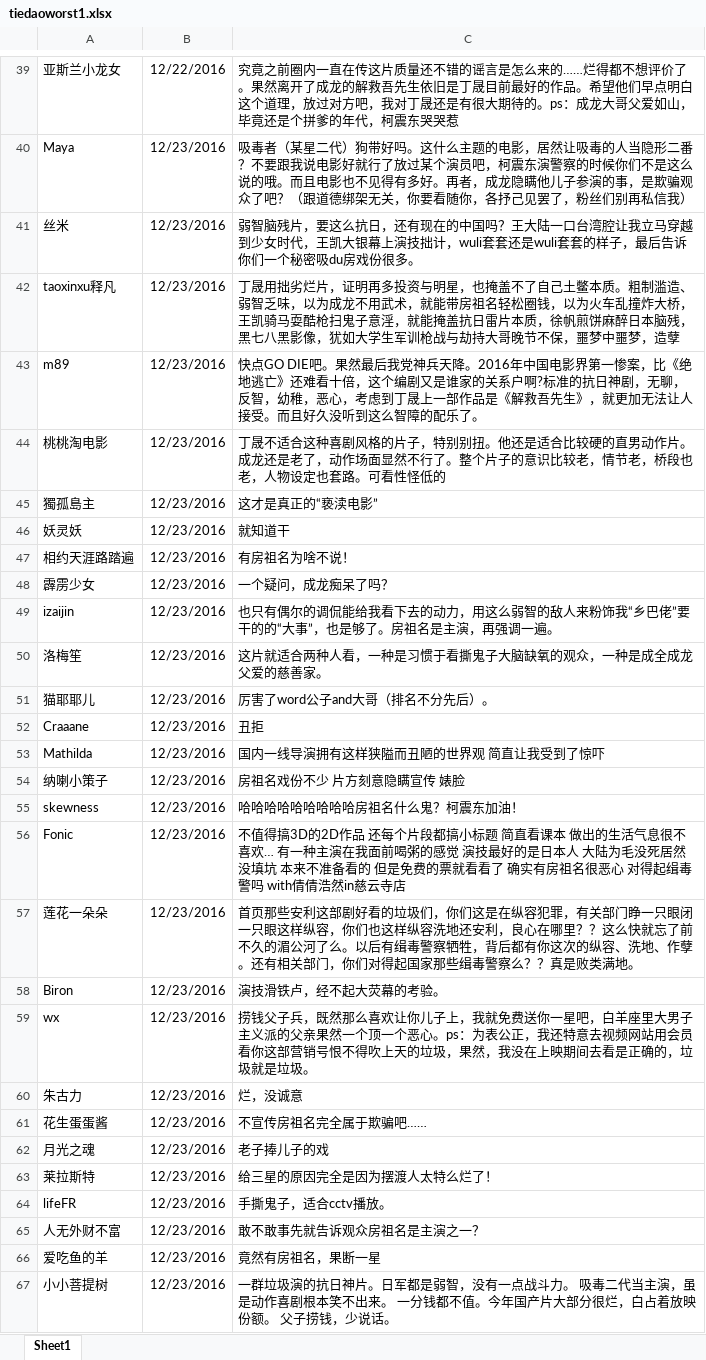
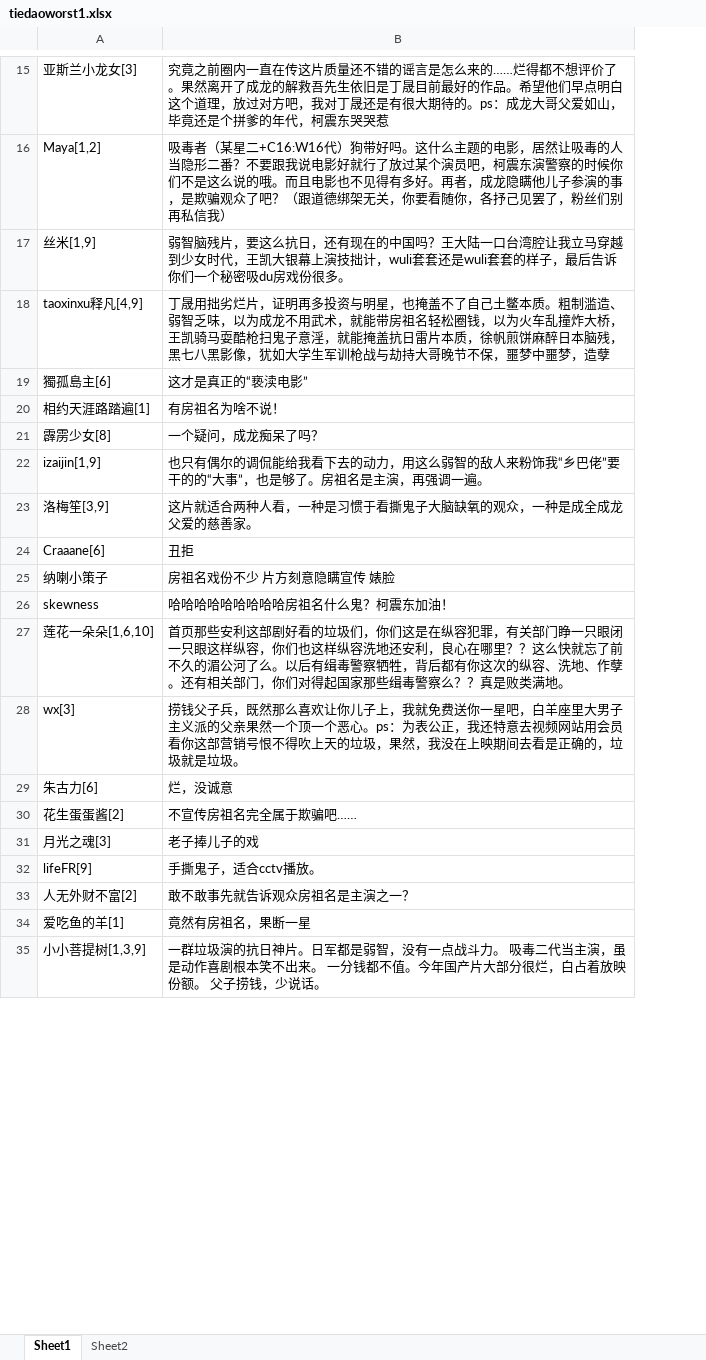
Before and after one commit to chuzhuangxs/R, an Excel workbook: learn/tiedaoworst1.xlsx, sheet Sheet1, drawn as a sheet; only a part is shown, gaps mark what is left out; values as stored, in another font and other column widths than the file's, no borders; removed rows and columns are numbered as before the commit, all else as after; the diff covers the shown part only; the diff names each change by its address in the sheet, - before the commit and + after, or states it on an @@ line.

```diff
--- a/learn/tiedaoworst1.xlsx (sheet Sheet1)
+++ b/learn/tiedaoworst1.xlsx (sheet Sheet1)
+sheet tab: Sheet2
-column A, rows 39-42: 亚斯兰小龙女 | Maya | 丝米 | taoxinxu释凡; row 45: 獨孤島主; rows 47-50: 相约天涯路踏遍 | 霹雳少女 | izaijin | 洛梅笙; row 52: Craaane; rows 54-55: 纳喇小策子 | skewness; row 57: 莲花一朵朵; rows 59-62: wx | 朱古力 | 花生蛋蛋酱 | 月光之魂; rows 64-67: lifeFR | 人无外财不富 | 爱吃鱼的羊 | 小小菩提树
-column B, rows 39-42: 12/22/2016 | 12/23/2016 | 12/23/2016 | 12/23/2016; row 45: 12/23/2016; rows 47-50: all 12/23/2016; row 52: 12/23/2016; rows 54-55: 12/23/2016 | 12/23/2016; row 57: 12/23/2016; rows 59-62: all 12/23/2016; rows 64-67: all 12/23/2016
+column A, rows 15-35: 亚斯兰小龙女[3] | Maya[1,2] | 丝米[1,9] | taoxinxu释凡[4,9] | 獨孤島主[6] | 相约天涯路踏遍[1] | 霹雳少女[8] | izaijin[1,9] | 洛梅笙[3,9] | Craaane[6] | 纳喇小策子 | skewness | 莲花一朵朵[1,6,10] | wx[3] | 朱古力[6] | 花生蛋蛋酱[2] | 月光之魂[3] | lifeFR[9] | 人无外财不富[2] | 爱吃鱼的羊[1] | 小小菩提树[1,3,9]
-B16: …（某星二代）狗带…
+B16: …（某星二+C16:W16代）狗带…
-row 43: m89 | 12/23/2016 | 快点GO DIE吧。果然最后我党神兵天降。2016年中国电影界第一惨案，比《绝地逃亡》还难看十倍，这个编剧又是谁家的关系户啊?标准的抗日神剧，无聊，反智，幼稚，恶心，考虑到丁晟上一部作品是《解救吾先生》，就更加无法让人接受。而且好久没听到这么智障的配乐了。
-row 44: 桃桃淘电影 | 12/23/2016 | 丁晟不适合这种喜剧风格的片子，特别别扭。他还是适合比较硬的直男动作片。成龙还是老了，动作场面显然不行了。整个片子的意识比较老，情节老，桥段也老，人物设定也套路。可看性怪低的
-row 46: 妖灵妖 | 12/23/2016 | 就知道干
-row 51: 猫耶耶儿 | 12/23/2016 | 厉害了word公子and大哥（排名不分先后）。
-row 53: Mathilda | 12/23/2016 | 国内一线导演拥有这样狭隘而丑陋的世界观 简直让我受到了惊吓
-row 56: Fonic | 12/23/2016 | 不值得搞3D的2D作品 还每个片段都搞小标题 简直看课本 做出的生活气息很不喜欢… 有一种主演在我面前喝粥的感觉 演技最好的是日本人 大陆为毛没死居然没填坑 本来不准备看的 但是免费的票就看看了 确实有房祖名很恶心 对得起缉毒警吗 with倩倩浩然in慈云寺店
-row 58: Biron | 12/23/2016 | 演技滑铁卢，经不起大荧幕的考验。
-row 63: 莱拉斯特 | 12/23/2016 | 给三星的原因完全是因为摆渡人太特么烂了！
```
Also changed, not shown: 29 removed rows elsewhere in this sheet, 1 other file.
